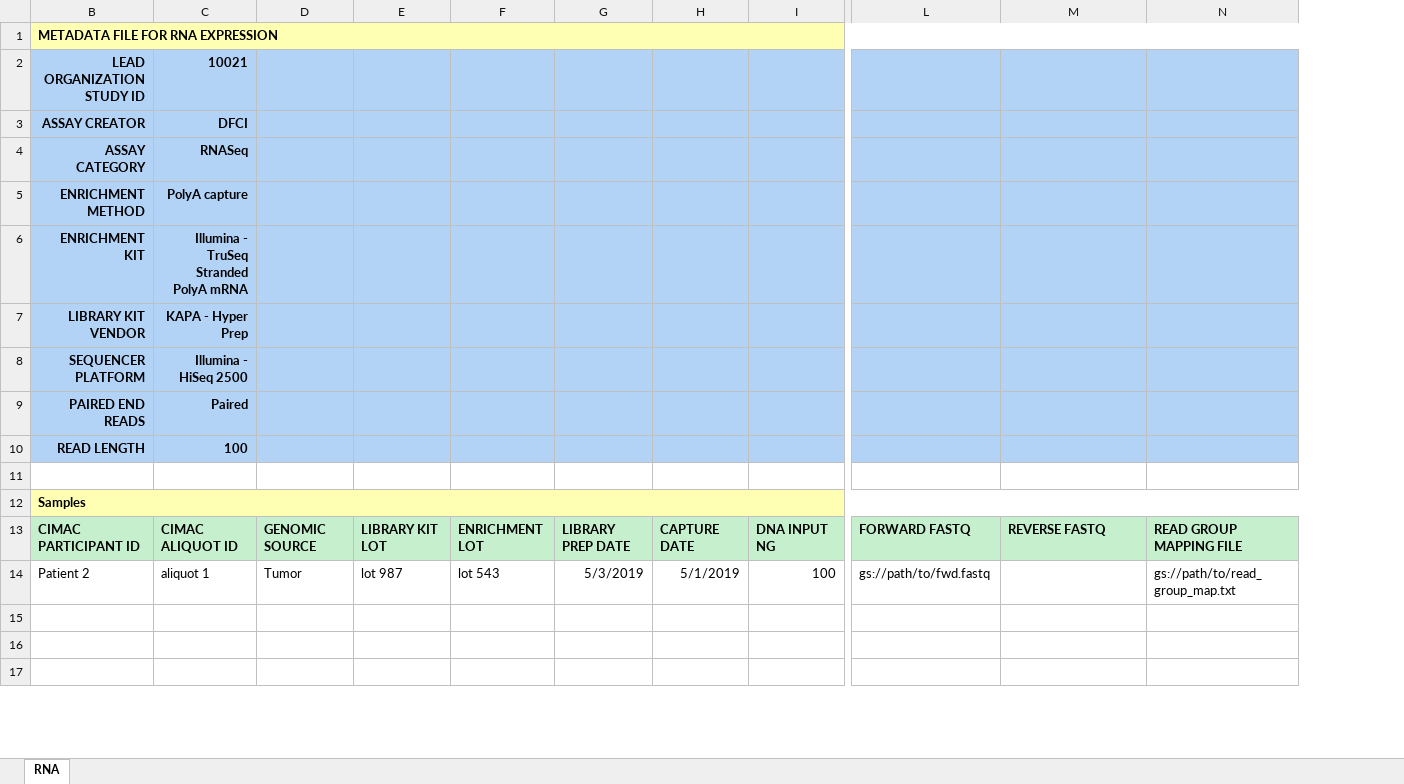
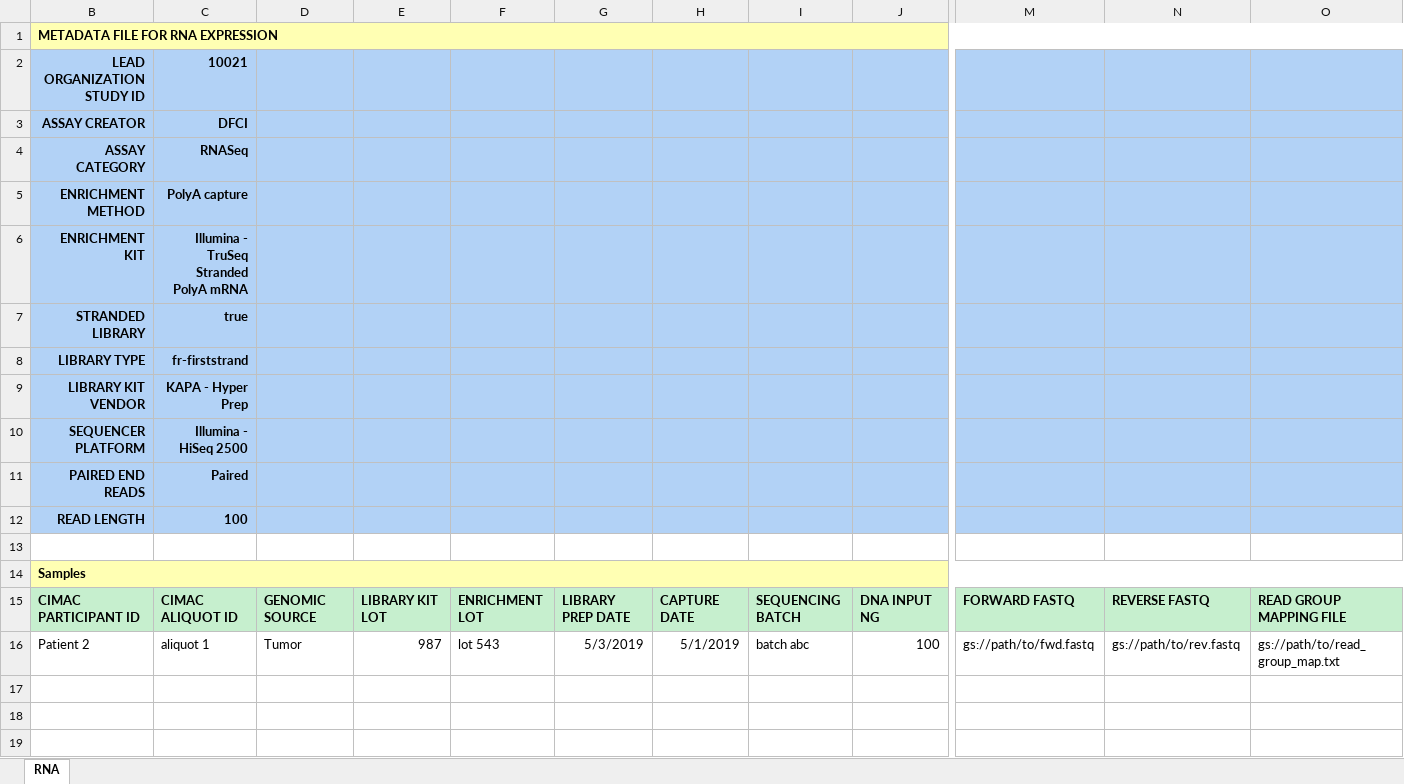
Before and after one commit to CIMAC-CIDC/cidc-schemas, an Excel workbook: template_examples/rna_expression_template.xlsx, sheet RNA, drawn as a sheet; only a part is shown, gaps mark what is left out; values as stored, in another font and other column widths than the file's, no borders; addresses are those after the commit; rows hold the shown columns only; the diff names each change by its address in the sheet, - before the commit and + after, or states it on an @@ line.

```diff
--- a/template_examples/rna_expression_template.xlsx (sheet RNA)
+++ b/template_examples/rna_expression_template.xlsx (sheet RNA)
+column I, rows 15-16: SEQUENCING BATCH | batch abc
+row 7: STRANDED LIBRARY | true
+row 8: LIBRARY TYPE | fr-firststrand
-E16: lot 987
+E16: 987
-N16: (empty)
+N16: gs://path/to/rev.fastq
```
Also changed, not shown: hidden cells, 11 other files.
